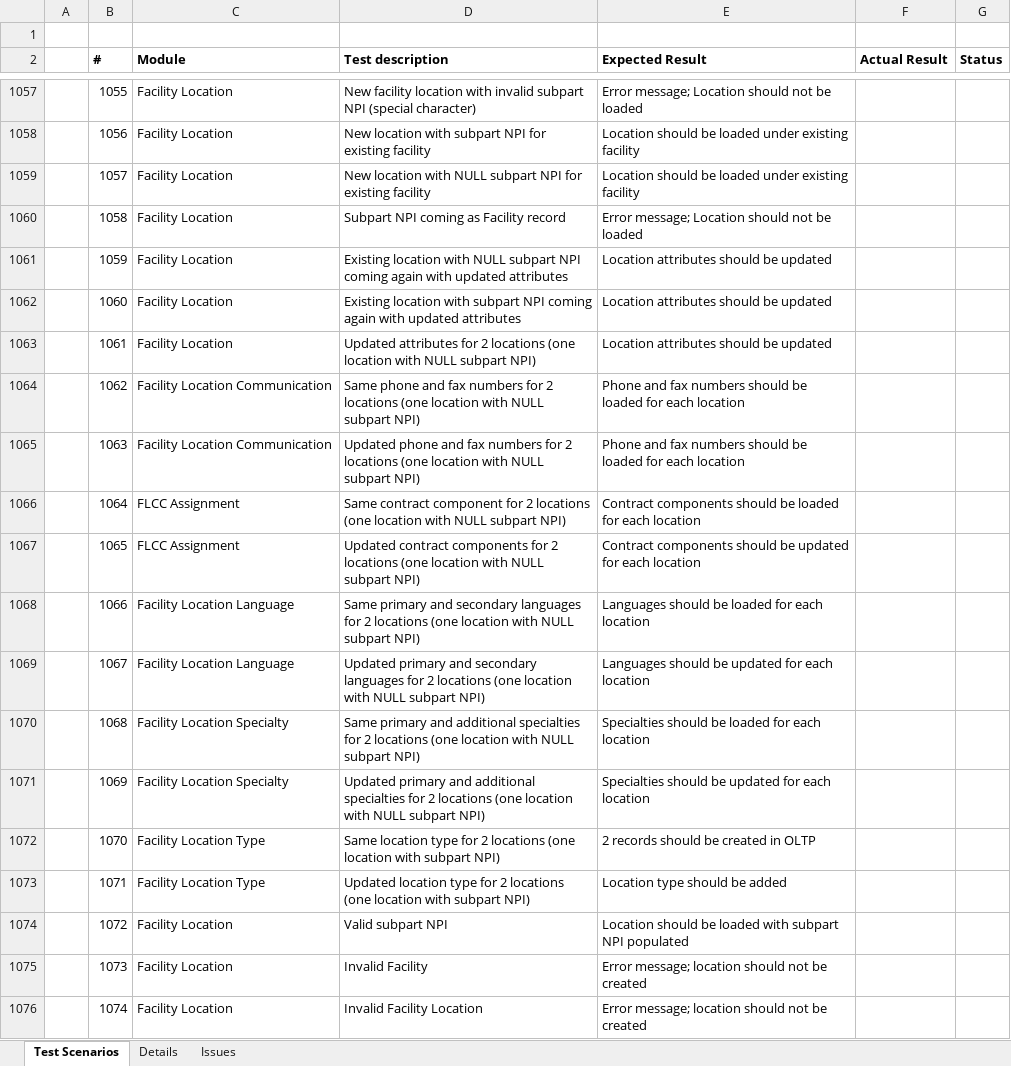
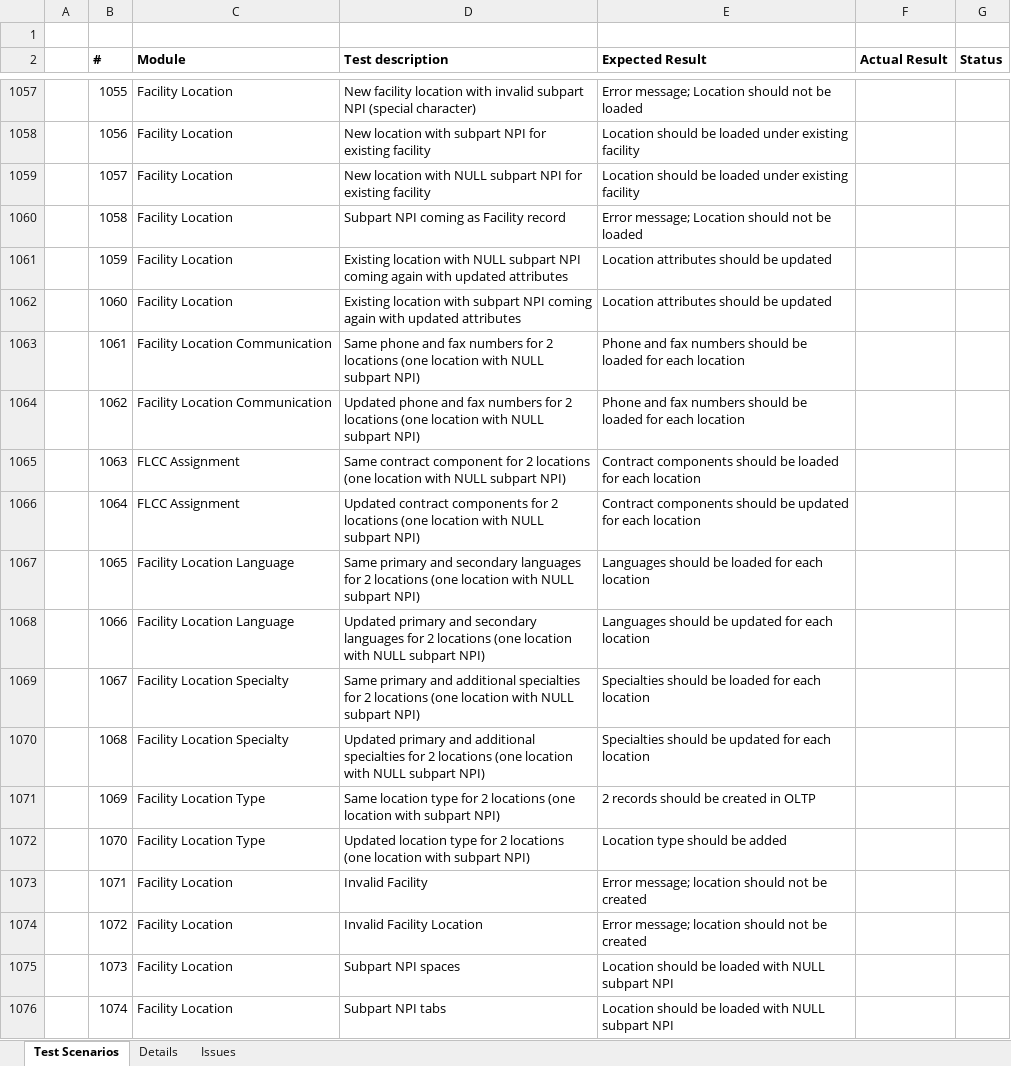
Before and after one commit to dseyfullin/Bulk_Upload_Automation, an Excel workbook: Test scenarios.xlsx, sheet Test Scenarios, drawn as a sheet; only a part is shown, gaps mark what is left out; values as stored, in another font and other column widths than the file's, no borders; the diff covers the shown part only; the diff names each change by its address in the sheet, - before the commit and + after, or states it on an @@ line.

Commit message:
Update Test scenarios.xlsx

```diff
--- a/Test scenarios.xlsx (sheet Test Scenarios)
+++ b/Test scenarios.xlsx (sheet Test Scenarios)
-C1063 (Module): Facility Location
+C1063 (Module): Facility Location Communication
-D1063 (Test description): Updated attributes for 2…
+D1063 (Test description): Same phone and fax numbers for 2…
-E1063 (Expected Result): Location attributes should be updated
+E1063 (Expected Result): Phone and fax numbers should be loaded for each location
-D1064 (Test description): Same phone and…
+D1064 (Test description): Updated phone and…
-C1065 (Module): Facility Location Communication
+C1065 (Module): FLCC Assignment
-D1065 (Test description): Updated phone and fax numbers for 2…
+D1065 (Test description): Same contract component for 2…
-E1065 (Expected Result): Phone and fax numbers should be…
+E1065 (Expected Result): Contract components should be…
-D1066 (Test description): Same contract component for 2…
+D1066 (Test description): Updated contract components for 2…
-E1066 (Expected Result): …should be loaded for each…
+E1066 (Expected Result): …should be updated for each…
-C1067 (Module): FLCC Assignment
+C1067 (Module): Facility Location Language
-D1067 (Test description): Updated contract components for 2…
+D1067 (Test description): Same primary and secondary languages for 2…
-E1067 (Expected Result): Contract components should be updated for each…
+E1067 (Expected Result): Languages should be loaded for each…
-D1068 (Test description): Same primary and…
+D1068 (Test description): Updated primary and…
-E1068 (Expected Result): Languages should be loaded for each location
+E1068 (Expected Result): Languages should be updated for each location
-C1069 (Module): Facility Location Language
+C1069 (Module): Facility Location Specialty
-D1069 (Test description): Updated primary and secondary languages for 2…
+D1069 (Test description): Same primary and additional specialties for 2…
-E1069 (Expected Result): Languages should be updated for each…
+E1069 (Expected Result): Specialties should be loaded for each…
-D1070 (Test description): Same primary and…
+D1070 (Test description): Updated primary and…
-E1070 (Expected Result): …should be loaded for each…
+E1070 (Expected Result): …should be updated for each…
-C1071 (Module): Facility Location Specialty
+C1071 (Module): Facility Location Type
-D1071 (Test description): Updated primary and additional specialties for 2 locations (one location with NULL subpart NPI)
+D1071 (Test description): Same location type for 2 locations (one location with subpart NPI)
-E1071 (Expected Result): Specialties should be updated for each location
+E1071 (Expected Result): 2 records should be created in OLTP
-D1072 (Test description): Same location type…
+D1072 (Test description): Updated location type…
-E1072 (Expected Result): 2 records should be created in OLTP
+E1072 (Expected Result): Location type should be added
-C1073 (Module): Facility Location Type
+C1073 (Module): Facility Location
-D1073 (Test description): Updated location type for 2 locations (one location with subpart NPI)
+D1073 (Test description): Invalid Facility
-E1073 (Expected Result): Location type should be added
+E1073 (Expected Result): Error message; location should not be created
-D1074 (Test description): Valid subpart NPI
+D1074 (Test description): Invalid Facility Location
-E1074 (Expected Result): Location should be loaded with subpart NPI populated
+E1074 (Expected Result): Error message; location should not be created
-D1075 (Test description): Invalid Facility
+D1075 (Test description): Subpart NPI spaces
-E1075:E1076 (Expected Result): Error message; location should not be created
+E1075:E1076 (Expected Result): Location should be loaded with NULL subpart NPI
-D1076 (Test description): Invalid Facility Location
+D1076 (Test description): Subpart NPI tabs
```
Also changed, not shown: 3 removed rows and 396 edited cells elsewhere in this sheet.
